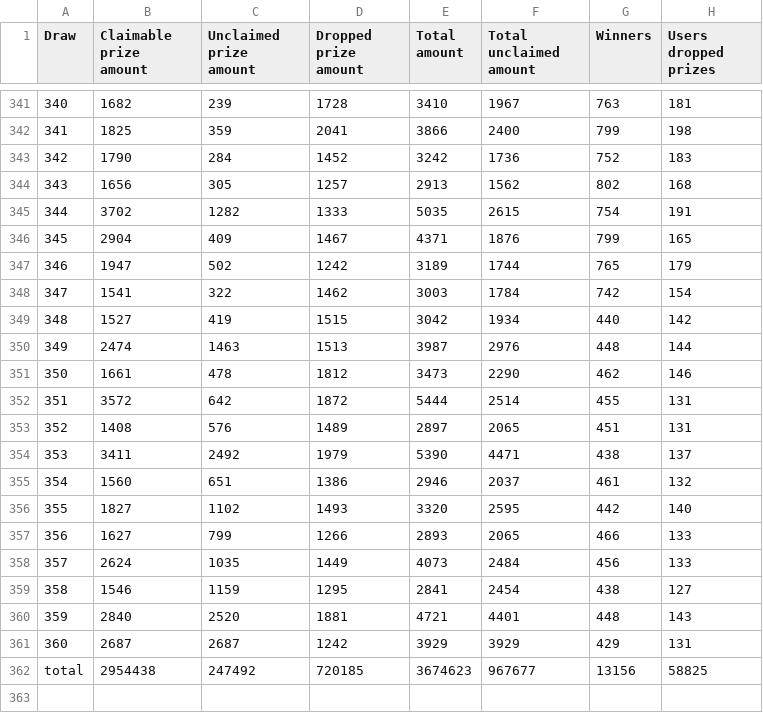
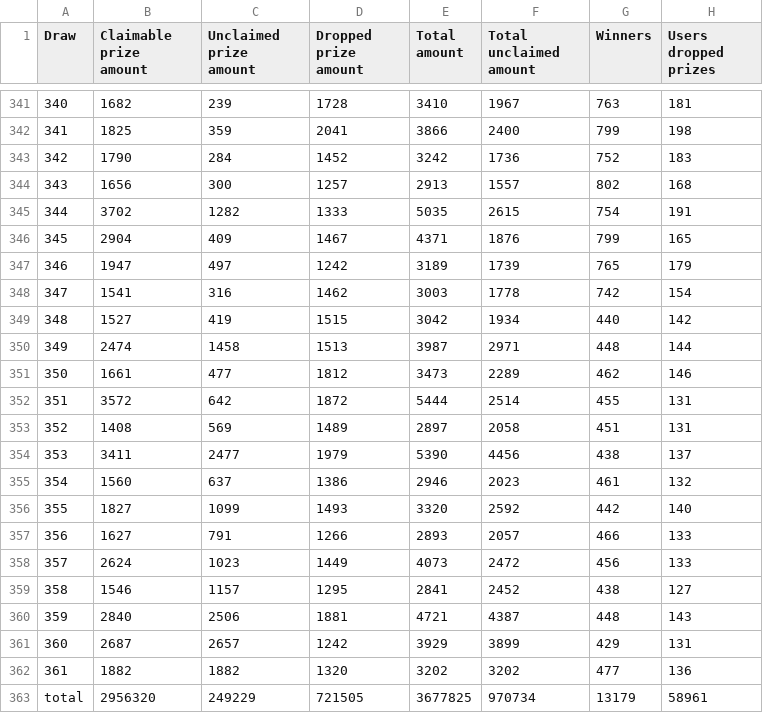
Before and after one commit to drcpu-github/pooltogether-v4-brownie, a CSV file: data/draw_amounts.csv, drawn as a sheet; only a part is shown, gaps mark what is left out; the diff covers the shown part only.

```diff
--- a/data/draw_amounts.csv
+++ b/data/draw_amounts.csv
@@ -343,20 +343,21 @@ Draw,Claimable prize amount,Unclaimed prize amount,Dropped prize amount,Total am
 342,1790,284,1452,3242,1736,752,183
-343,1656,305,1257,2913,1562,802,168
+343,1656,300,1257,2913,1557,802,168
 344,3702,1282,1333,5035,2615,754,191
 345,2904,409,1467,4371,1876,799,165
-346,1947,502,1242,3189,1744,765,179
-347,1541,322,1462,3003,1784,742,154
+346,1947,497,1242,3189,1739,765,179
+347,1541,316,1462,3003,1778,742,154
 348,1527,419,1515,3042,1934,440,142
-349,2474,1463,1513,3987,2976,448,144
-350,1661,478,1812,3473,2290,462,146
+349,2474,1458,1513,3987,2971,448,144
+350,1661,477,1812,3473,2289,462,146
 351,3572,642,1872,5444,2514,455,131
-352,1408,576,1489,2897,2065,451,131
-353,3411,2492,1979,5390,4471,438,137
-354,1560,651,1386,2946,2037,461,132
-355,1827,1102,1493,3320,2595,442,140
-356,1627,799,1266,2893,2065,466,133
-357,2624,1035,1449,4073,2484,456,133
-358,1546,1159,1295,2841,2454,438,127
-359,2840,2520,1881,4721,4401,448,143
-360,2687,2687,1242,3929,3929,429,131
-total,2954438,247492,720185,3674623,967677,13156,58825
+352,1408,569,1489,2897,2058,451,131
+353,3411,2477,1979,5390,4456,438,137
+354,1560,637,1386,2946,2023,461,132
+355,1827,1099,1493,3320,2592,442,140
+356,1627,791,1266,2893,2057,466,133
+357,2624,1023,1449,4073,2472,456,133
+358,1546,1157,1295,2841,2452,438,127
+359,2840,2506,1881,4721,4387,448,143
+360,2687,2657,1242,3929,3899,429,131
+361,1882,1882,1320,3202,3202,477,136
+total,2956320,249229,721505,3677825,970734,13179,58961
```
Also changed, not shown: 4 edited cells elsewhere in this file, data/draw_prizes_claimable.csv, data/draw_prizes_dropped.csv, 18 other files.
